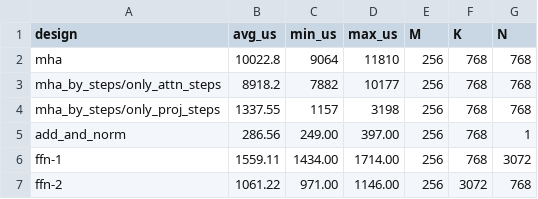
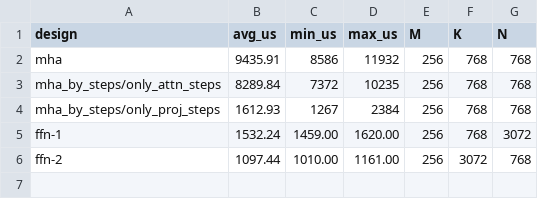
Before and after one commit to kurtis-b/mlir-aie, a CSV file: programming_examples/ml/transformer/npu_results/run_no_verify_exec_times.csv, drawn as a sheet.

```diff
--- a/programming_examples/ml/transformer/npu_results/run_no_verify_exec_times.csv
+++ b/programming_examples/ml/transformer/npu_results/run_no_verify_exec_times.csv
@@ -1,7 +1,6 @@
 design,avg_us,min_us,max_us,M,K,N
-mha,10022.8,9064,11810,256,768,768
-mha_by_steps/only_attn_steps,8918.2,7882,10177,256,768,768
-mha_by_steps/only_proj_steps,1337.55,1157,3198,256,768,768
-add_and_norm,286.56,249.00,397.00,256,768,1
-ffn-1,1559.11,1434.00,1714.00,256,768,3072
-ffn-2,1061.22,971.00,1146.00,256,3072,768
+mha,9435.91,8586,11932,256,768,768
+mha_by_steps/only_attn_steps,8289.84,7372,10235,256,768,768
+mha_by_steps/only_proj_steps,1612.93,1267,2384,256,768,768
+ffn-1,1532.24,1459.00,1620.00,256,768,3072
+ffn-2,1097.44,1010.00,1161.00,256,3072,768
```
Also changed, not shown: 25 other files.
